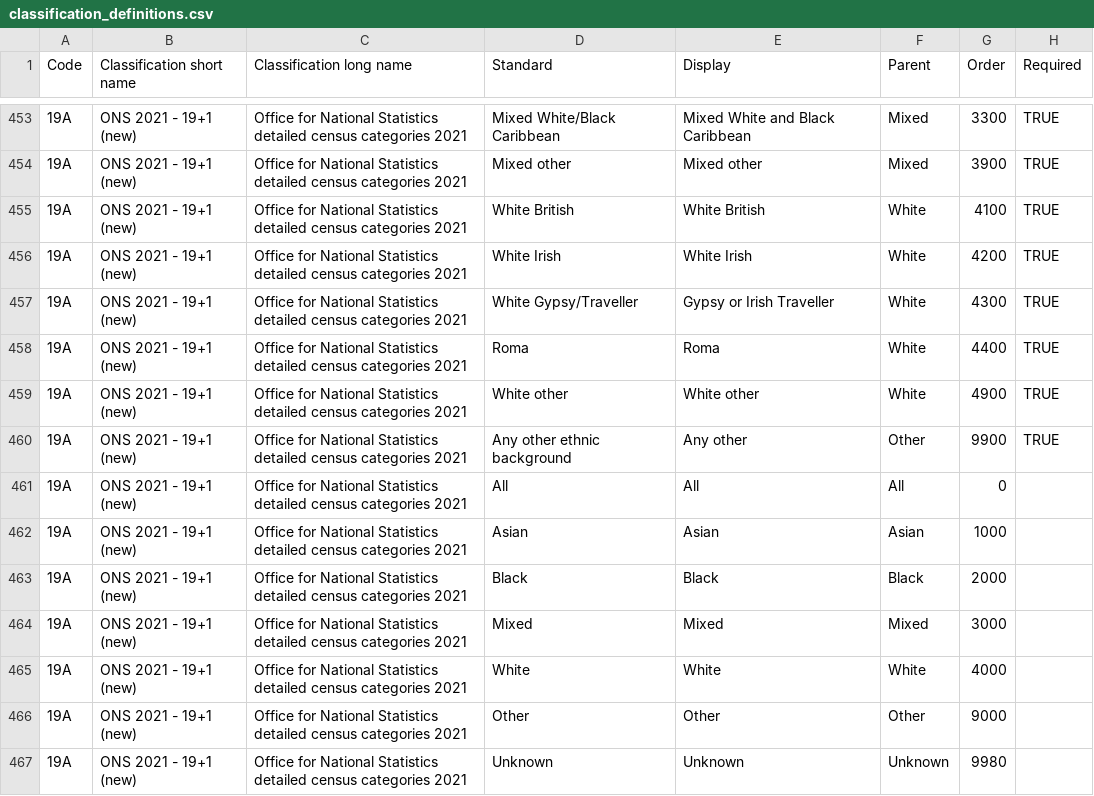
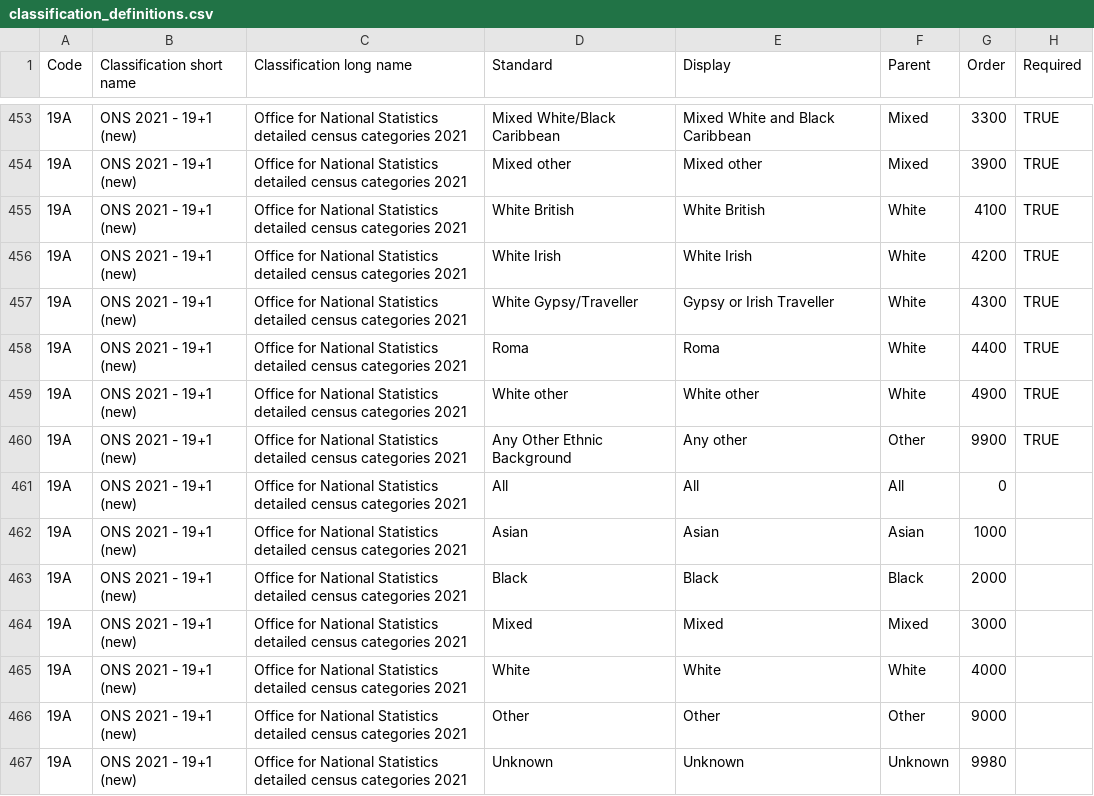
Before and after one commit to ukgov-equality-hub/ethnicity-facts-and-figures, a CSV file: application/data/static/standardisers/classification_definitions.csv, drawn as a sheet; only a part is shown, gaps mark what is left out.

Commit message:
EHD-1136: Add new ethnicity classification: ONS 2021 - 19+1 (new): Change input name of 1 ethnicity

```diff
--- a/application/data/static/standardisers/classification_definitions.csv
+++ b/application/data/static/standardisers/classification_definitions.csv
@@ -459,3 +459,3 @@ Code,Classification short name,Classification long name,Standard,Display,Parent,
 19A,ONS 2021 - 19+1 (new),Office for National Statistics detailed census categories 2021,White other,White other,White,4900,TRUE
-19A,ONS 2021 - 19+1 (new),Office for National Statistics detailed census categories 2021,Any other ethnic background,Any other,Other,9900,TRUE
+19A,ONS 2021 - 19+1 (new),Office for National Statistics detailed census categories 2021,Any Other Ethnic Background,Any other,Other,9900,TRUE
 19A,ONS 2021 - 19+1 (new),Office for National Statistics detailed census categories 2021,All,All,All,0,
```
